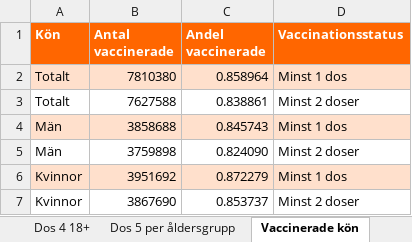
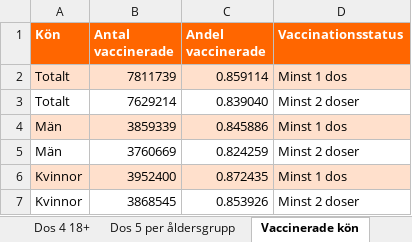
Before and after one commit to Hannesssss/Databehandling-Hannes-Hedberg, an Excel workbook: Data/Folkhalsomyndigheten_Covid19_Vaccine.xlsx, sheet Vaccinerade kön, drawn as a sheet; values as stored, in another font and other column widths than the file's, no borders; the diff names each change by its address in the sheet, - before the commit and + after, or states it on an @@ line.

```diff
--- a/Data/Folkhalsomyndigheten_Covid19_Vaccine.xlsx (sheet Vaccinerade kön)
+++ b/Data/Folkhalsomyndigheten_Covid19_Vaccine.xlsx (sheet Vaccinerade kön)
-B2 (Antal vaccinerade): 7810380
+B2 (Antal vaccinerade): 7811739
-C2 (Andel vaccinerade): 0.858964
+C2 (Andel vaccinerade): 0.859114
-B3 (Antal vaccinerade): 7627588
+B3 (Antal vaccinerade): 7629214
-C3 (Andel vaccinerade): 0.838861
+C3 (Andel vaccinerade): 0.839040
-B4 (Antal vaccinerade): 3858688
+B4 (Antal vaccinerade): 3859339
-C4 (Andel vaccinerade): 0.845743
+C4 (Andel vaccinerade): 0.845886
-B5 (Antal vaccinerade): 3759898
+B5 (Antal vaccinerade): 3760669
-C5 (Andel vaccinerade): 0.824090
+C5 (Andel vaccinerade): 0.824259
-B6 (Antal vaccinerade): 3951692
+B6 (Antal vaccinerade): 3952400
-C6 (Andel vaccinerade): 0.872279
+C6 (Andel vaccinerade): 0.872435
-B7 (Antal vaccinerade): 3867690
+B7 (Antal vaccinerade): 3868545
-C7 (Andel vaccinerade): 0.853737
+C7 (Andel vaccinerade): 0.853926
```
Also changed, not shown: sheet Vaccinerade tidsserie, sheet Vaccinerade kommun och ålder, sheet Vaccinerade tidsserie dos 3, sheet Vaccinationer tidsserie, sheet Vaccinerade tidsserie dos 4, sheet Dos 1 till 3 per åldersgrupp, 8 more sheets, other sheet tabs, 6 other files.
